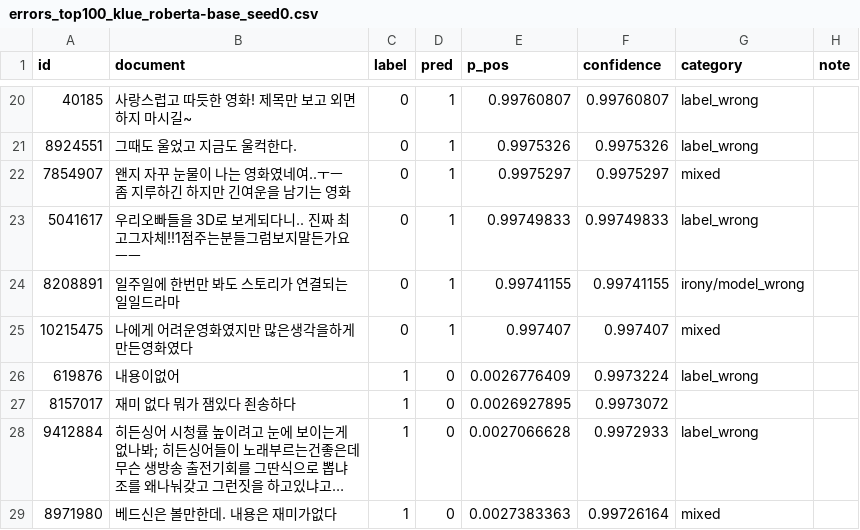
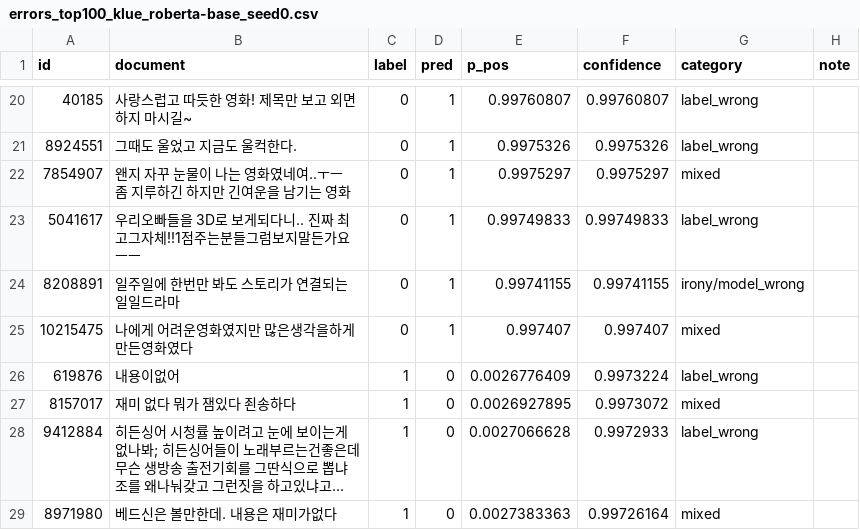
Before and after one commit to Minsuh-Song/nlp-project, a CSV file: errors_top100_klue_roberta-base_seed0.csv, drawn as a sheet; only a part is shown, gaps mark what is left out; long unchanged cells end in …; the diff names each change by its address in the sheet, - before the commit and + after, or states it on an @@ line.

Commit message:
Update errors_top100_klue_roberta-base_seed0.csv

```diff
--- a/errors_top100_klue_roberta-base_seed0.csv
+++ b/errors_top100_klue_roberta-base_seed0.csv
-G27 (category): (empty)
+G27 (category): mixed
```
